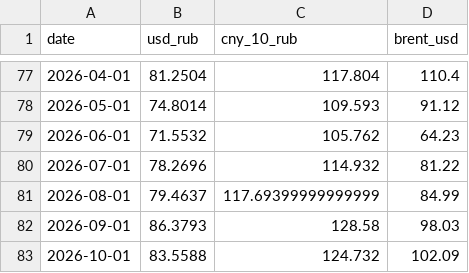
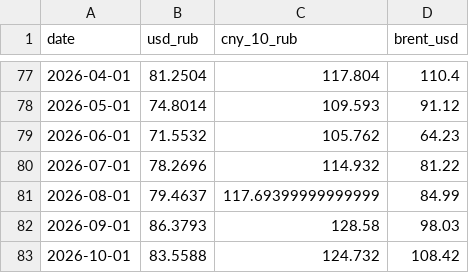
Before and after one commit to mariasmirnova716-creator/macro-data-updater, a CSV file: data/sheet_04_rates_oil_data/sheet_04_rates_oil.csv, drawn as a sheet; only a part is shown, gaps mark what is left out.

```diff
--- a/data/sheet_04_rates_oil_data/sheet_04_rates_oil.csv
+++ b/data/sheet_04_rates_oil_data/sheet_04_rates_oil.csv
@@ -82,2 +82,2 @@
 2026-09-01,86.3793,128.58,98.03
-2026-10-01,83.5588,124.732,102.09
+2026-10-01,83.5588,124.732,108.42
```
Also changed, not shown: data/sheet_01_gdp_data/russia_credit_impulse.csv, data/sheet_2_ipp_data/russia_business_activity_expectations.csv, 13 other files.
